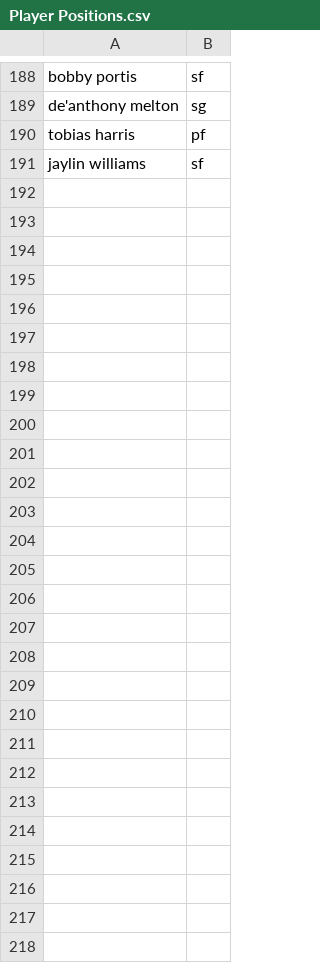
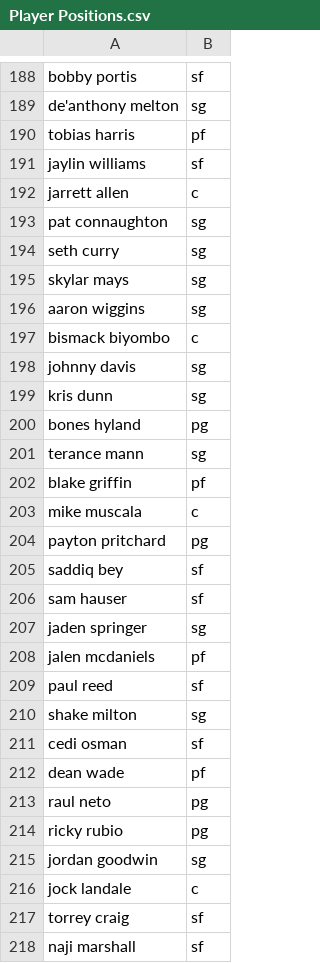
Before and after one commit to maxmnovick/probability-determiner, a CSV file: data/Player Positions.csv, drawn as a sheet; only a part is shown, gaps mark what is left out.

```diff
--- a/data/Player Positions.csv
+++ b/data/Player Positions.csv
@@ -191 +191,28 @@ tobias harris,pf
 jaylin williams,sf
+jarrett allen,c
+pat connaughton,sg
+seth curry,sg
+skylar mays,sg
+aaron wiggins,sg
+bismack biyombo,c
+johnny davis,sg
+kris dunn,sg
+bones hyland,pg
+terance mann,sg
+blake griffin,pf
+mike muscala,c
+payton pritchard,pg
+saddiq bey,sf
+sam hauser,sf
+jaden springer,sg
+jalen mcdaniels,pf
+paul reed,sf
+shake milton,sg
+cedi osman,sf
+dean wade,pf
+raul neto,pg
+ricky rubio,pg
+jordan goodwin,sg
+jock landale,c
+torrey craig,sf
+naji marshall,sf
```
Also changed, not shown: data/Player Ids.csv, data/Player Teams.csv, 12 other files.
